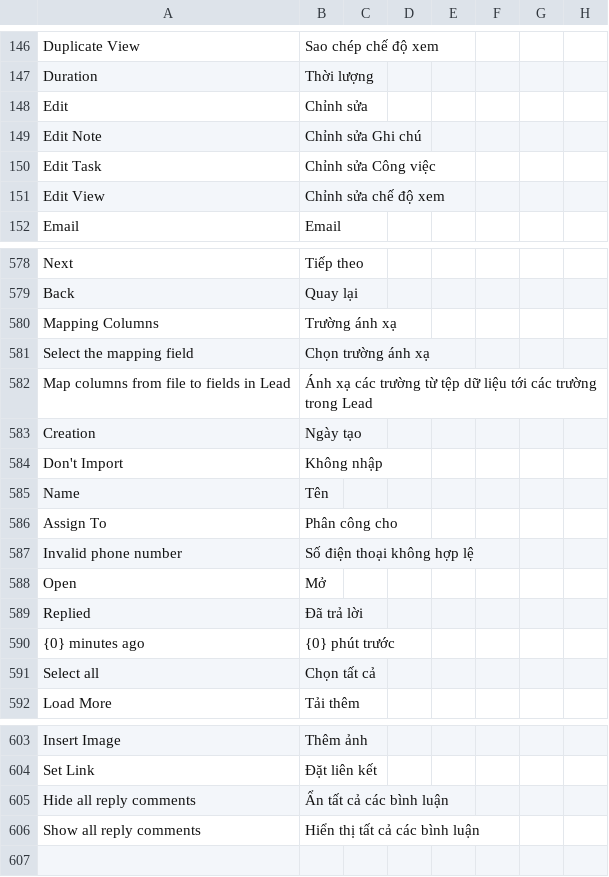
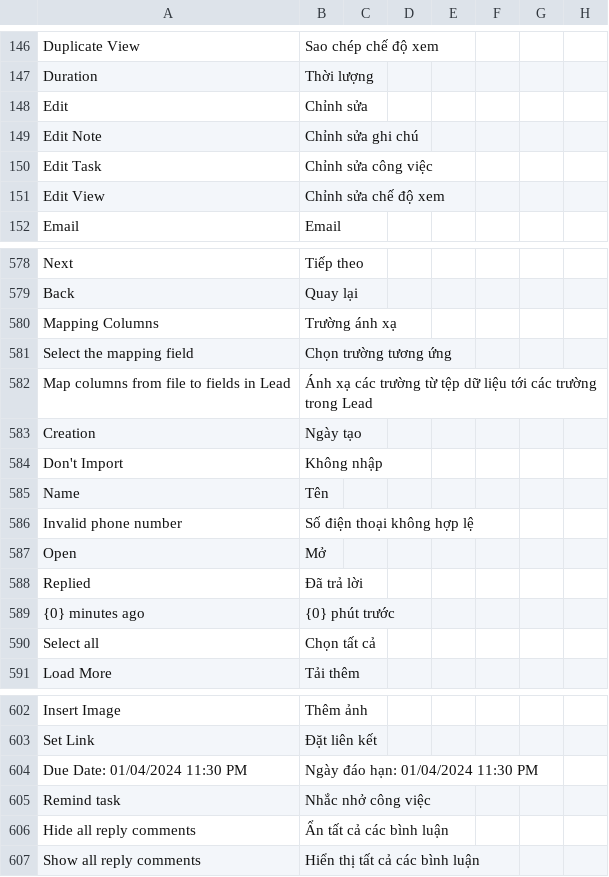
Before and after one commit to MOBIWORK/MBW_MarketPlace_CRM, a CSV file: crm/translations/vi.csv, drawn as a sheet; only a part is shown, gaps mark what is left out; removed rows and columns are numbered as before the commit, all else as after; the diff names each change by its address in the sheet, - before the commit and + after, or states it on an @@ line.

```diff
--- a/crm/translations/vi.csv
+++ b/crm/translations/vi.csv
-B149: Chỉnh sửa Ghi chú
+B149: Chỉnh sửa ghi chú
-B150: Chỉnh sửa Công việc
+B150: Chỉnh sửa công việc
-B581: Chọn trường ánh xạ
+B581: Chọn trường tương ứng
-row 586: Assign To | Phân công cho
+row 604: Due Date: 01/04/2024 11:30 PM | Ngày đáo hạn: 01/04/2024 11:30 PM
+row 605: Remind task | Nhắc nhở công việc
```
Also changed, not shown: 13 other files.
